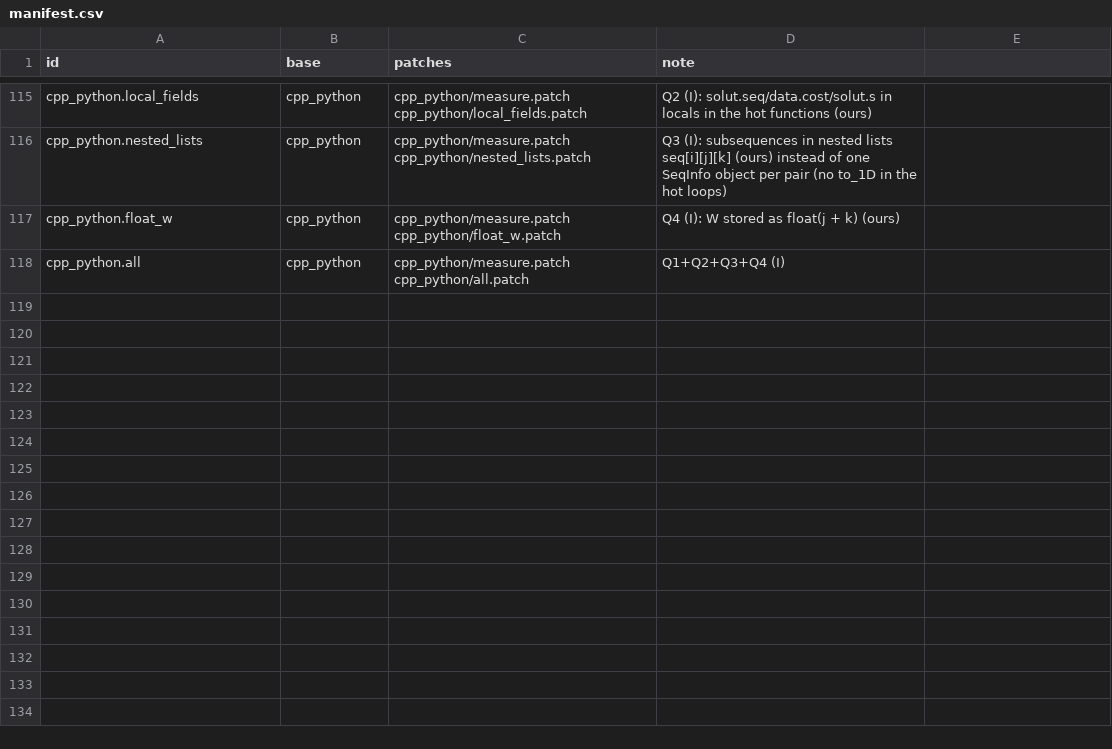
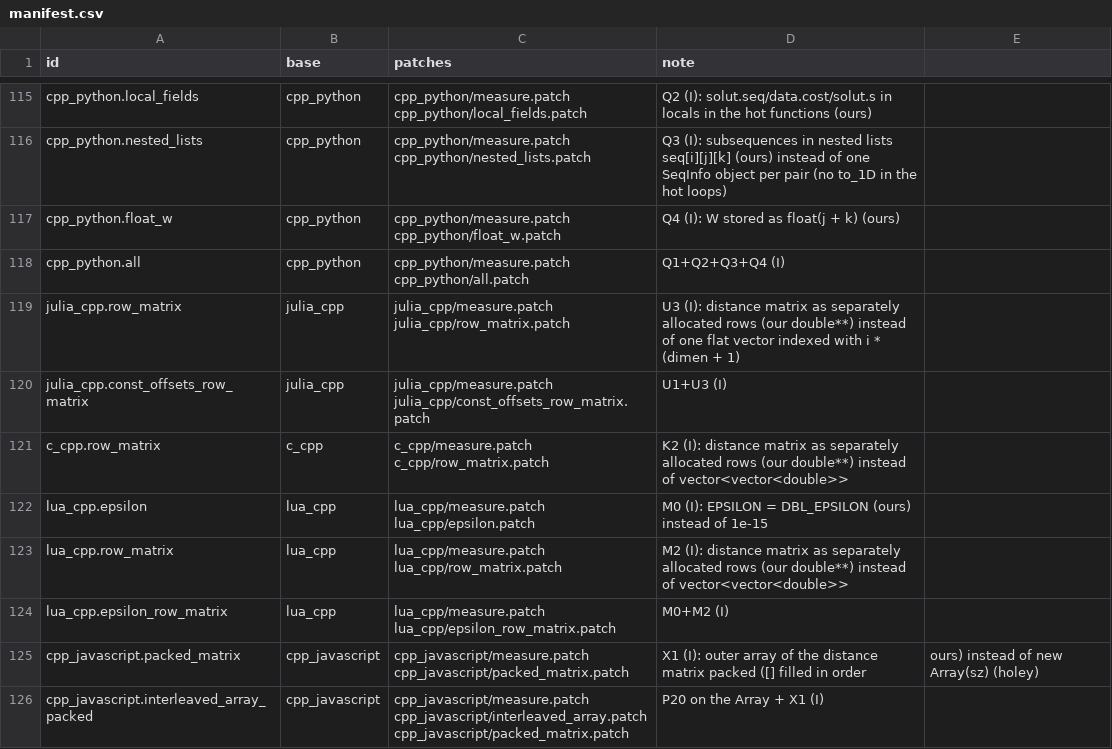
Before and after one commit to mororo18/mlp, a CSV file: llm-translations/variants/manifest.csv, drawn as a sheet; only a part is shown, gaps mark what is left out.

Commit message:
llm-translations: residual-factor variants for Julia, C, Lua and JavaScript pairs

```diff
--- a/llm-translations/variants/manifest.csv
+++ b/llm-translations/variants/manifest.csv
@@ -118 +118,9 @@ cpp_python.float_w,cpp_python,cpp_python/measure.patch cpp_python/float_w.patch,
 cpp_python.all,cpp_python,cpp_python/measure.patch cpp_python/all.patch,Q1+Q2+Q3+Q4 (I)
+julia_cpp.row_matrix,julia_cpp,julia_cpp/measure.patch julia_cpp/row_matrix.patch,U3 (I): distance matrix as separately allocated rows (our double**) instead of one flat vector indexed with i * (dimen + 1)
+julia_cpp.const_offsets_row_matrix,julia_cpp,julia_cpp/measure.patch julia_cpp/const_offsets_row_matrix.patch,U1+U3 (I)
+c_cpp.row_matrix,c_cpp,c_cpp/measure.patch c_cpp/row_matrix.patch,K2 (I): distance matrix as separately allocated rows (our double**) instead of vector<vector<double>>
+lua_cpp.epsilon,lua_cpp,lua_cpp/measure.patch lua_cpp/epsilon.patch,M0 (I): EPSILON = DBL_EPSILON (ours) instead of 1e-15
+lua_cpp.row_matrix,lua_cpp,lua_cpp/measure.patch lua_cpp/row_matrix.patch,M2 (I): distance matrix as separately allocated rows (our double**) instead of vector<vector<double>>
+lua_cpp.epsilon_row_matrix,lua_cpp,lua_cpp/measure.patch lua_cpp/epsilon_row_matrix.patch,M0+M2 (I)
+cpp_javascript.packed_matrix,cpp_javascript,cpp_javascript/measure.patch cpp_javascript/packed_matrix.patch,X1 (I): outer array of the distance matrix packed ([] filled in order, ours) instead of new Array(sz) (holey)
+cpp_javascript.interleaved_array_packed,cpp_javascript,cpp_javascript/measure.patch cpp_javascript/interleaved_array.patch cpp_javascript/packed_matrix.patch,P20 on the Array + X1 (I)
```
Also changed, not shown: 8 other files.
